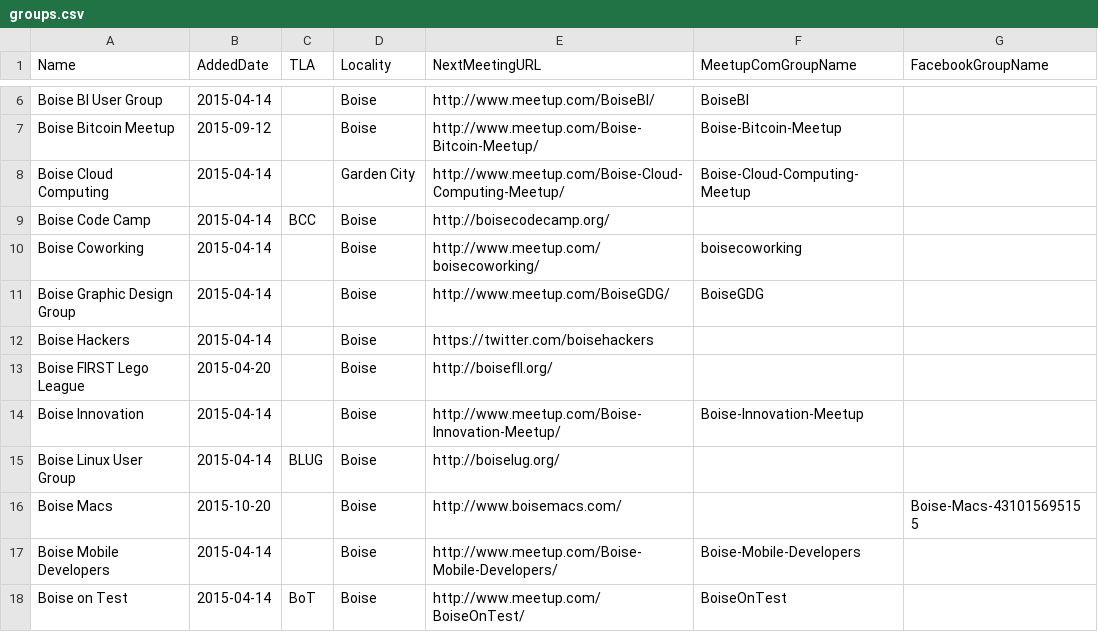
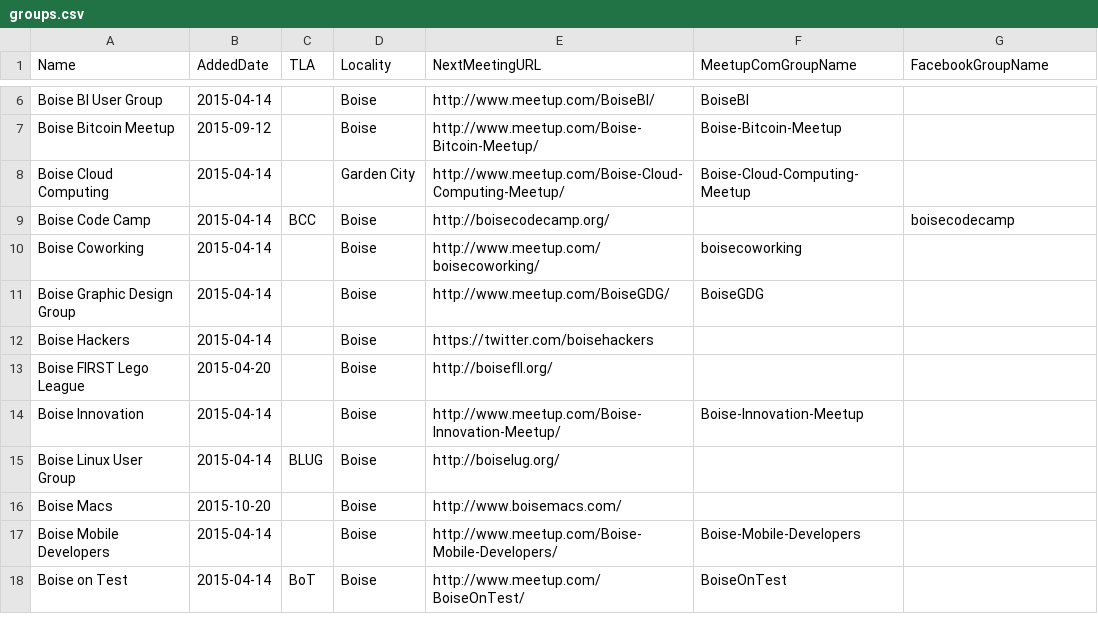
Before and after one commit to rationalagents/gemstateio-groups, a CSV file: groups.csv, drawn as a sheet; only a part is shown, gaps mark what is left out.

Commit message:
Boise Code Camp has Facebook events. Boise Macs evidently isn't graph API ready?

```diff
--- a/groups.csv
+++ b/groups.csv
@@ -8,3 +8,3 @@ Boise Bitcoin Meetup,2015-09-12,,Boise,http://www.meetup.com/Boise-Bitcoin-Meetu
 Boise Cloud Computing,2015-04-14,,Garden City,http://www.meetup.com/Boise-Cloud-Computing-Meetup/,Boise-Cloud-Computing-Meetup,
-Boise Code Camp,2015-04-14,BCC,Boise,http://boisecodecamp.org/,,
+Boise Code Camp,2015-04-14,BCC,Boise,http://boisecodecamp.org/,,boisecodecamp
 Boise Coworking,2015-04-14,,Boise,http://www.meetup.com/boisecoworking/,boisecoworking,
@@ -15,3 +15,3 @@ Boise Innovation,2015-04-14,,Boise,http://www.meetup.com/Boise-Innovation-Meetup
 Boise Linux User Group,2015-04-14,BLUG,Boise,http://boiselug.org/,,
-Boise Macs,2015-10-20,,Boise,http://www.boisemacs.com/,,Boise-Macs-431015695155
+Boise Macs,2015-10-20,,Boise,http://www.boisemacs.com/,,
 Boise Mobile Developers,2015-04-14,,Boise,http://www.meetup.com/Boise-Mobile-Developers/,Boise-Mobile-Developers,
```
